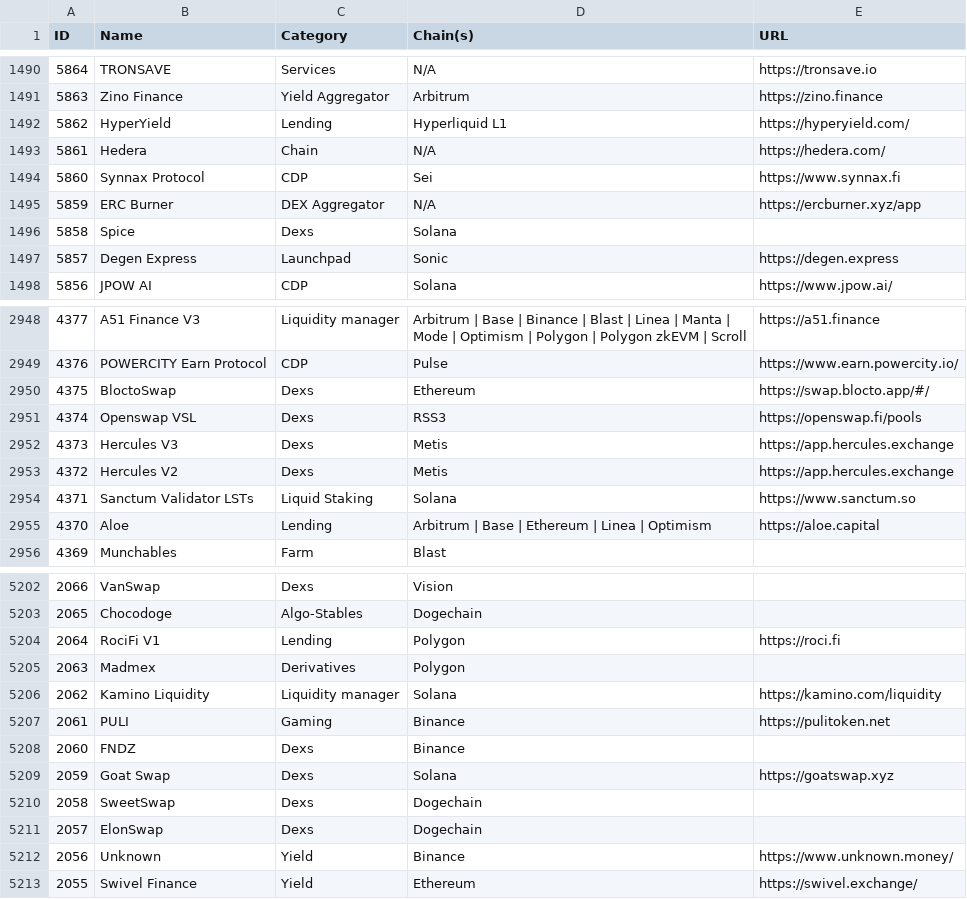
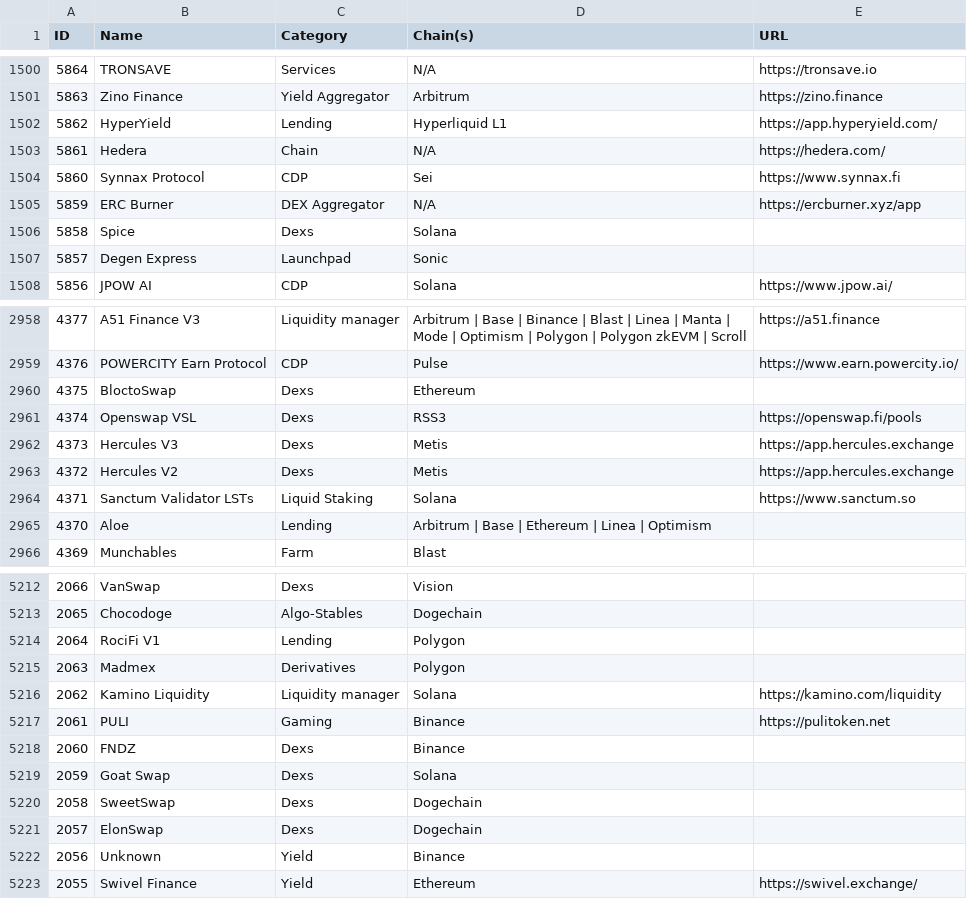
Before and after one commit to pmuens/defi-llama-watcher, a CSV file: data.csv, drawn as a sheet; only a part is shown, gaps mark what is left out; the diff covers the shown part only.

```diff
--- a/data.csv
+++ b/data.csv
@@ -1491,3 +1501,3 @@ ID,Name,Category,Chain(s),URL
 5863,Zino Finance,Yield Aggregator,Arbitrum,https://zino.finance
-5862,HyperYield,Lending,Hyperliquid L1,https://hyperyield.com/
+5862,HyperYield,Lending,Hyperliquid L1,https://app.hyperyield.com/
 5861,Hedera,Chain,N/A,https://hedera.com/
@@ -1496,3 +1506,3 @@ ID,Name,Category,Chain(s),URL
 5858,Spice,Dexs,Solana,
-5857,Degen Express,Launchpad,Sonic,https://degen.express
+5857,Degen Express,Launchpad,Sonic,
 5856,JPOW AI,CDP,Solana,https://www.jpow.ai/
@@ -2949,3 +2959,3 @@ ID,Name,Category,Chain(s),URL
 4376,POWERCITY Earn Protocol,CDP,Pulse,https://www.earn.powercity.io/
-4375,BloctoSwap,Dexs,Ethereum,https://swap.blocto.app/#/
+4375,BloctoSwap,Dexs,Ethereum,
 4374,Openswap VSL,Dexs,RSS3,https://openswap.fi/pools
@@ -2954,3 +2964,3 @@ ID,Name,Category,Chain(s),URL
 4371,Sanctum Validator LSTs,Liquid Staking,Solana,https://www.sanctum.so
-4370,Aloe,Lending,Arbitrum | Base | Ethereum | Linea | Optimism,https://aloe.capital
+4370,Aloe,Lending,Arbitrum | Base | Ethereum | Linea | Optimism,
 4369,Munchables,Farm,Blast,
@@ -5203,3 +5213,3 @@ ID,Name,Category,Chain(s),URL
 2065,Chocodoge,Algo-Stables,Dogechain,
-2064,RociFi V1,Lending,Polygon,https://roci.fi
+2064,RociFi V1,Lending,Polygon,
 2063,Madmex,Derivatives,Polygon,
@@ -5208,6 +5218,6 @@ ID,Name,Category,Chain(s),URL
 2060,FNDZ,Dexs,Binance,
-2059,Goat Swap,Dexs,Solana,https://goatswap.xyz
+2059,Goat Swap,Dexs,Solana,
 2058,SweetSwap,Dexs,Dogechain,
 2057,ElonSwap,Dexs,Dogechain,
-2056,Unknown,Yield,Binance,https://www.unknown.money/
+2056,Unknown,Yield,Binance,
 2055,Swivel Finance,Yield,Ethereum,https://swivel.exchange/
```
Also changed, not shown: 10 added rows and 137 edited cells elsewhere in this file.
